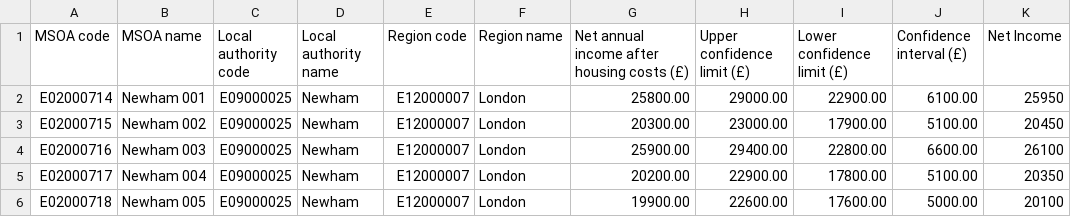
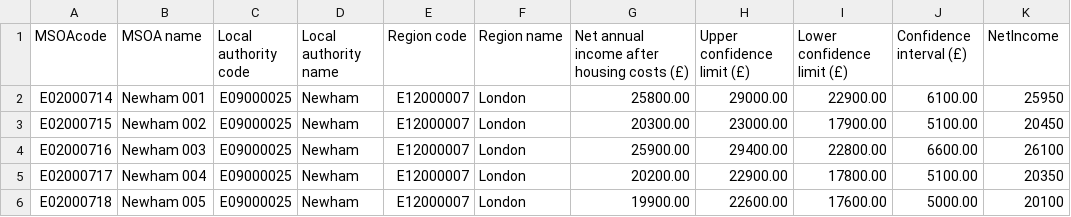
Before and after one commit to maryelainehanna/maryelainehanna.github.io, a CSV file: Newham_Greenwich_netincome.csv, drawn as a sheet; only a part is shown.

Commit message:
Update Newham_Greenwich_netincome.csv

```diff
--- a/Newham_Greenwich_netincome.csv
+++ b/Newham_Greenwich_netincome.csv
@@ -1,2 +1,2 @@
-MSOA code,MSOA name,Local authority code,Local authority name,Region code,Region name,Net annual income after housing costs (£),Upper confidence limit (£),Lower confidence limit (£),Confidence interval (£),Net Income
+MSOAcode,MSOA name,Local authority code,Local authority name,Region code,Region name,Net annual income after housing costs (£),Upper confidence limit (£),Lower confidence limit (£),Confidence interval (£),NetIncome
 E02000714,Newham 001,E09000025,Newham,E12000007,London,25800.00,29000.00,22900.00,6100.00,25950
```
